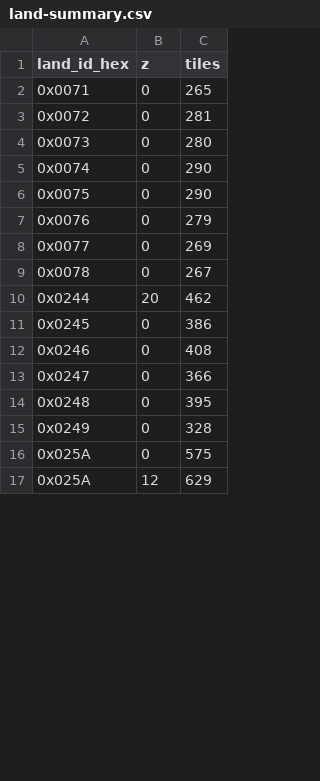
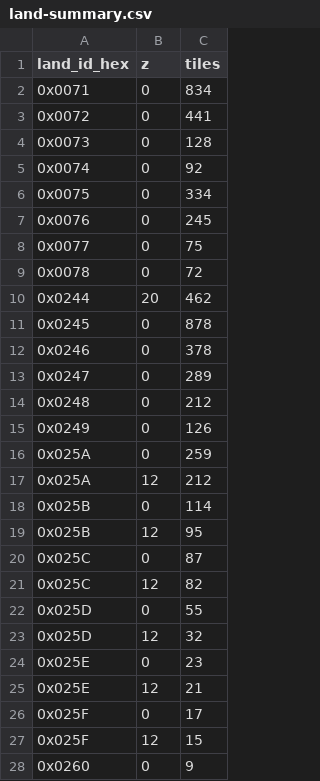
Before and after one commit to CainUnAble923/shard-migration, a CSV file: notes/cc-P167-tools/land-summary.csv, drawn as a sheet; only a part is shown; the diff covers the shown part only.

```diff
--- a/notes/cc-P167-tools/land-summary.csv
+++ b/notes/cc-P167-tools/land-summary.csv
@@ -1,17 +1,28 @@
 land_id_hex,z,tiles
-0x0071,0,265
-0x0072,0,281
-0x0073,0,280
-0x0074,0,290
-0x0075,0,290
-0x0076,0,279
-0x0077,0,269
-0x0078,0,267
+0x0071,0,834
+0x0072,0,441
+0x0073,0,128
+0x0074,0,92
+0x0075,0,334
+0x0076,0,245
+0x0077,0,75
+0x0078,0,72
 0x0244,20,462
-0x0245,0,386
-0x0246,0,408
-0x0247,0,366
-0x0248,0,395
-0x0249,0,328
-0x025A,0,575
-0x025A,12,629
+0x0245,0,878
+0x0246,0,378
+0x0247,0,289
+0x0248,0,212
+0x0249,0,126
+0x025A,0,259
+0x025A,12,212
+0x025B,0,114
+0x025B,12,95
+0x025C,0,87
+0x025C,12,82
+0x025D,0,55
+0x025D,12,32
+0x025E,0,23
+0x025E,12,21
+0x025F,0,17
+0x025F,12,15
+0x0260,0,9
```
Also changed, not shown: 21 added rows and 12 edited cells elsewhere in this file, notes/cc-P167-tools/statics-placed.csv, 58 other files.
